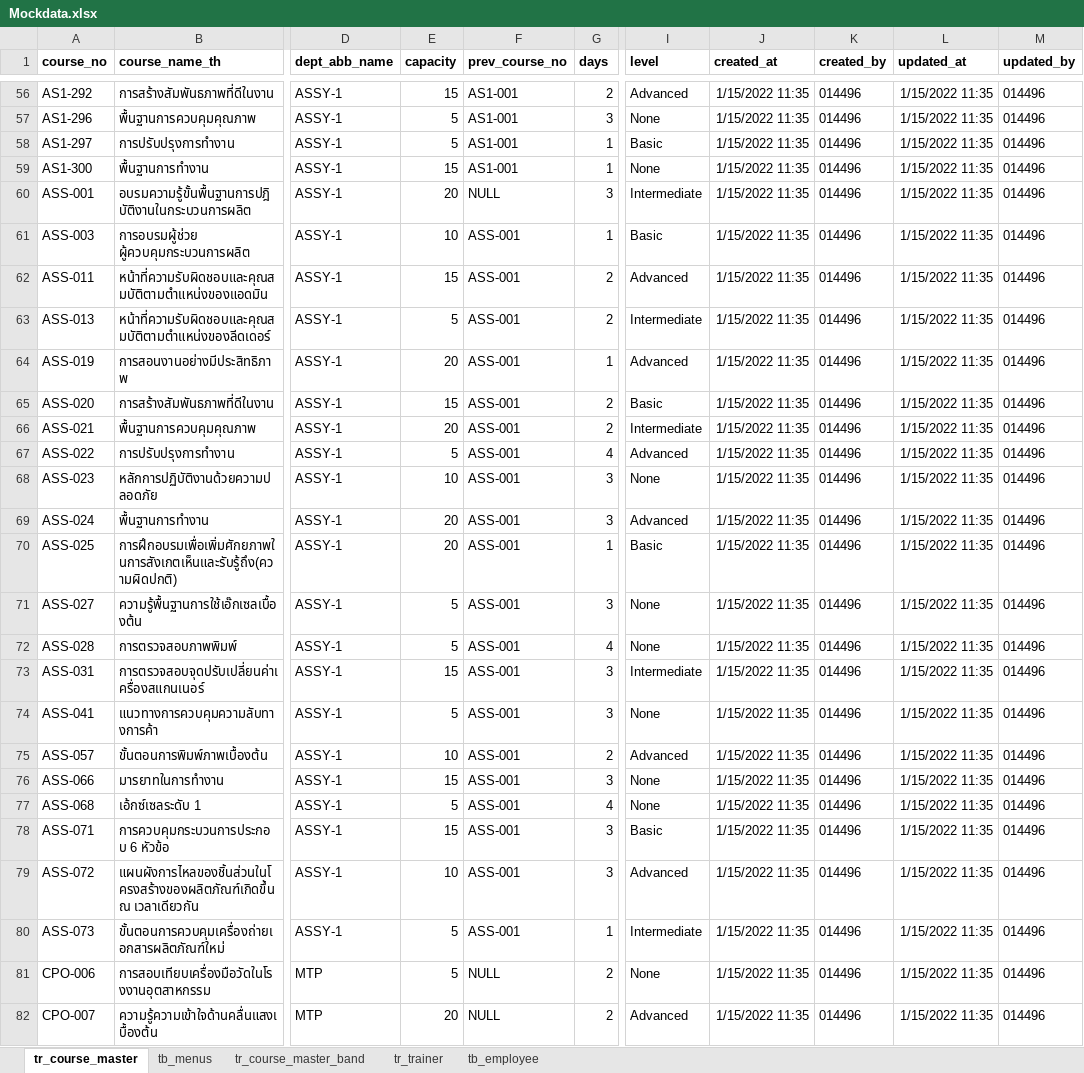
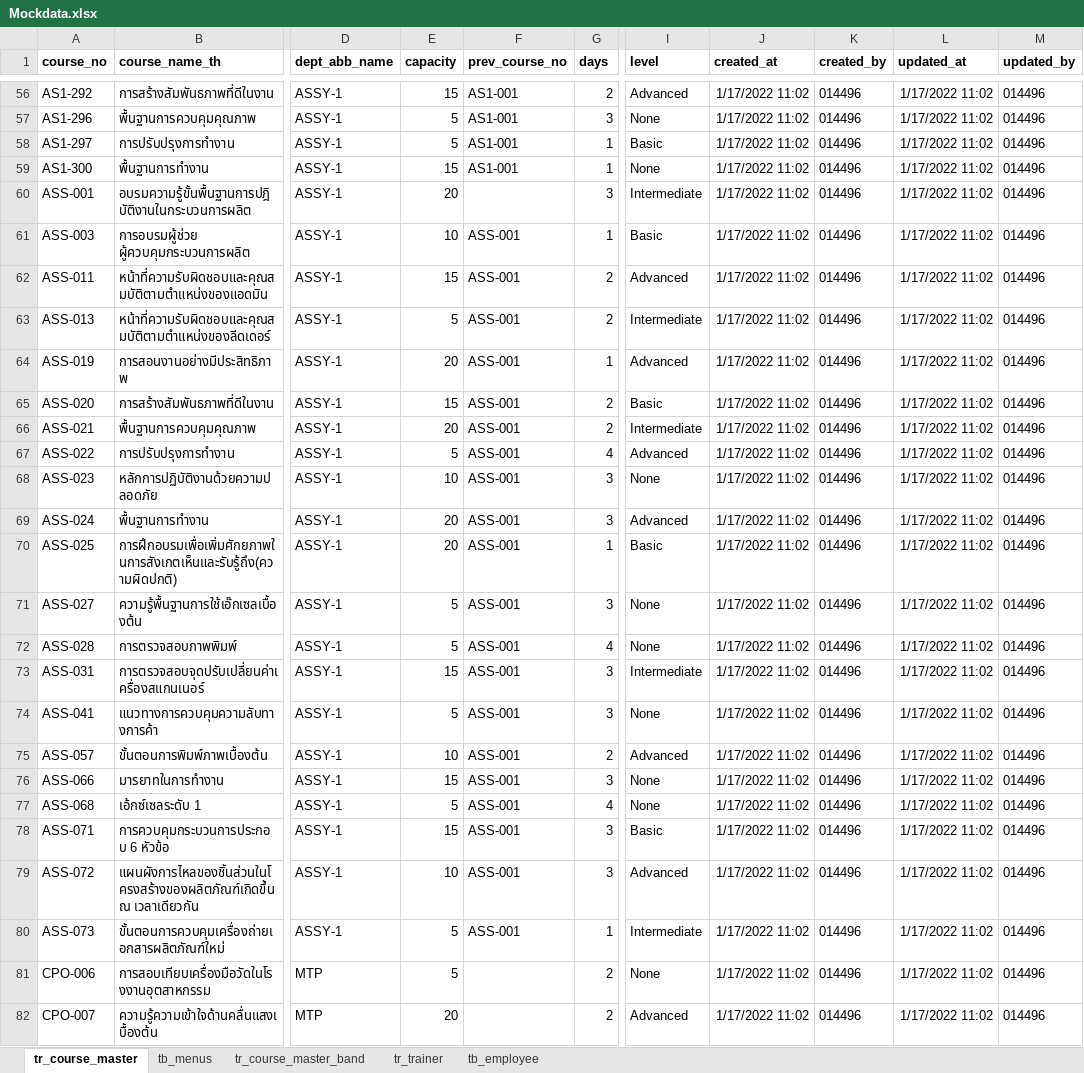
Before and after one commit to kanchanaduck/TR, an Excel workbook: BE/wwwroot/Mockdata.xlsx, sheet tr_course_master, drawn as a sheet; only a part is shown, gaps mark what is left out; values as stored, in another font and other column widths than the file's, no borders; the diff covers the shown part only; the diff names each change by its address in the sheet, - before the commit and + after, or states it on an @@ line.

```diff
--- a/BE/wwwroot/Mockdata.xlsx (sheet tr_course_master)
+++ b/BE/wwwroot/Mockdata.xlsx (sheet tr_course_master)
-J56:J82 (created_at): 1/15/2022 11:35
+J56:J82 (created_at): 1/17/2022 11:02
-L56:L82 (updated_at): 1/15/2022 11:35
+L56:L82 (updated_at): 1/17/2022 11:02
-F60 (prev_course_no): NULL
+F60 (prev_course_no): (empty)
-F81:F82 (prev_course_no): NULL
+F81:F82 (prev_course_no): (empty)
```
Also changed, not shown: 497 edited cells elsewhere in this sheet, sheet tr_trainer, sheet tb_menus, 10 other files.
